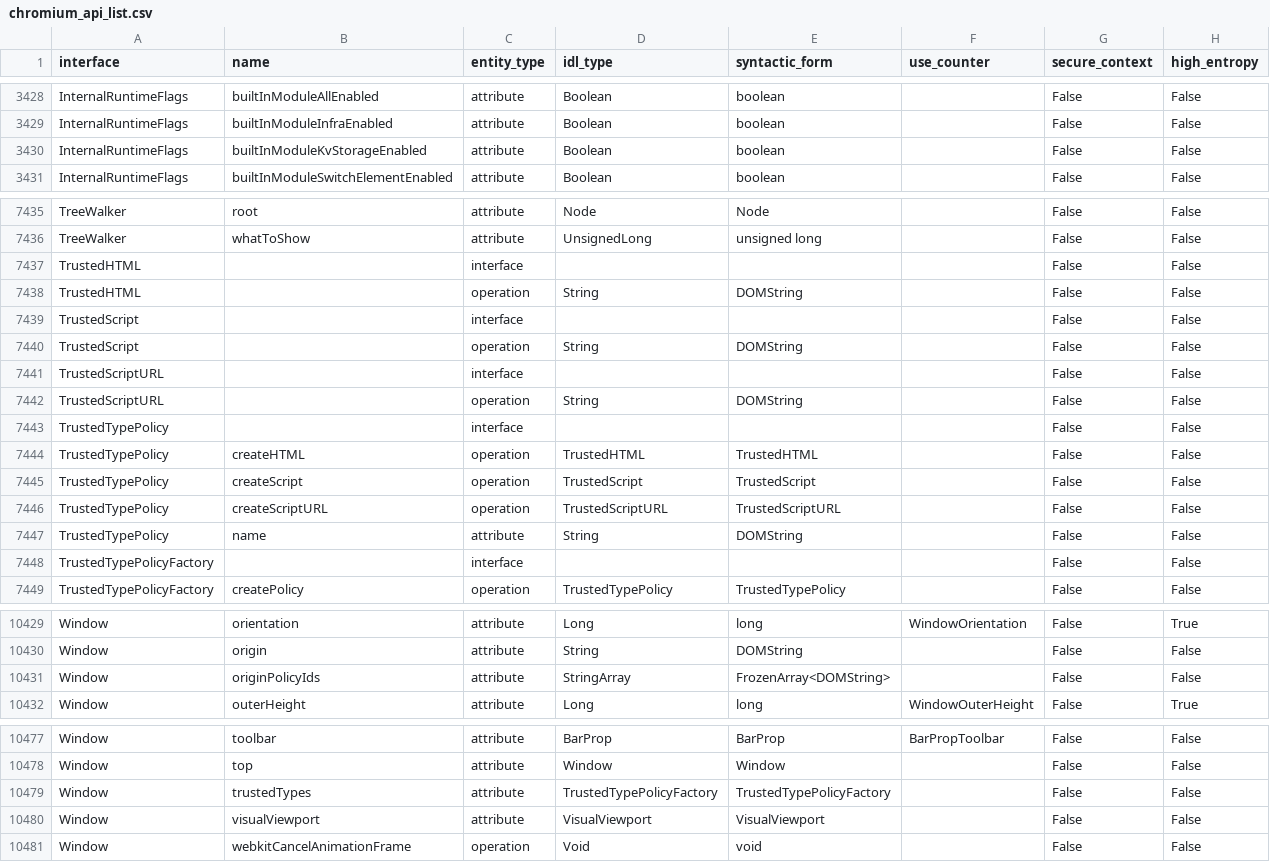
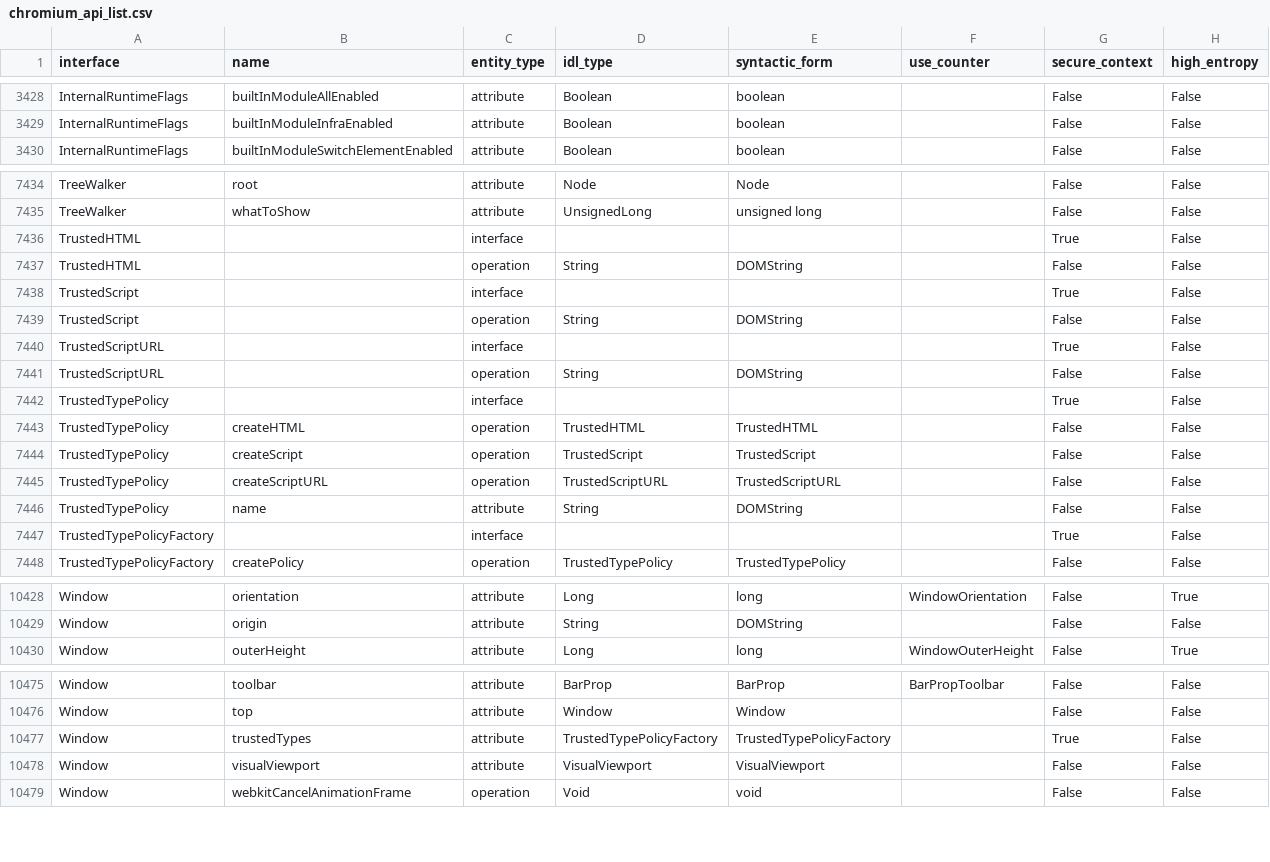
Before and after one commit to asankah/chromium-api-list, a CSV file: chromium_api_list.csv, drawn as a sheet; only a part is shown, gaps mark what is left out.

Commit message:
Blink API list update from refs/heads/master@{#748138}
Source Chromium revision is https://crrev.com/6dbe703aa21e05b6e2bceeb4f5314a0bf2e1011e

See https://github.com/asankah/chromium-api-list for details on how the
list was generated.

```diff
--- a/chromium_api_list.csv
+++ b/chromium_api_list.csv
@@ -3429,3 +3429,2 @@ InternalRuntimeFlags,builtInModuleAllEnabled,attribute,Boolean,boolean,,False,Fa
 InternalRuntimeFlags,builtInModuleInfraEnabled,attribute,Boolean,boolean,,False,False
-InternalRuntimeFlags,builtInModuleKvStorageEnabled,attribute,Boolean,boolean,,False,False
 InternalRuntimeFlags,builtInModuleSwitchElementEnabled,attribute,Boolean,boolean,,False,False
@@ -7436,9 +7435,9 @@ TreeWalker,root,attribute,Node,Node,,False,False
 TreeWalker,whatToShow,attribute,UnsignedLong,unsigned long,,False,False
-TrustedHTML,,interface,,,,False,False
+TrustedHTML,,interface,,,,True,False
 TrustedHTML,,operation,String,DOMString,,False,False
-TrustedScript,,interface,,,,False,False
+TrustedScript,,interface,,,,True,False
 TrustedScript,,operation,String,DOMString,,False,False
-TrustedScriptURL,,interface,,,,False,False
+TrustedScriptURL,,interface,,,,True,False
 TrustedScriptURL,,operation,String,DOMString,,False,False
-TrustedTypePolicy,,interface,,,,False,False
+TrustedTypePolicy,,interface,,,,True,False
 TrustedTypePolicy,createHTML,operation,TrustedHTML,TrustedHTML,,False,False
@@ -7447,3 +7446,3 @@ TrustedTypePolicy,createScriptURL,operation,TrustedScriptURL,TrustedScriptURL,,F
 TrustedTypePolicy,name,attribute,String,DOMString,,False,False
-TrustedTypePolicyFactory,,interface,,,,False,False
+TrustedTypePolicyFactory,,interface,,,,True,False
 TrustedTypePolicyFactory,createPolicy,operation,TrustedTypePolicy,TrustedTypePolicy,,False,False
@@ -10430,3 +10429,2 @@ Window,orientation,attribute,Long,long,WindowOrientation,False,True
 Window,origin,attribute,String,DOMString,,False,False
-Window,originPolicyIds,attribute,StringArray,FrozenArray<DOMString>,,False,False
 Window,outerHeight,attribute,Long,long,WindowOuterHeight,False,True
@@ -10478,3 +10476,3 @@ Window,toolbar,attribute,BarProp,BarProp,BarPropToolbar,False,False
 Window,top,attribute,Window,Window,,False,False
-Window,trustedTypes,attribute,TrustedTypePolicyFactory,TrustedTypePolicyFactory,,False,False
+Window,trustedTypes,attribute,TrustedTypePolicyFactory,TrustedTypePolicyFactory,,True,False
 Window,visualViewport,attribute,VisualViewport,VisualViewport,,False,False
```
